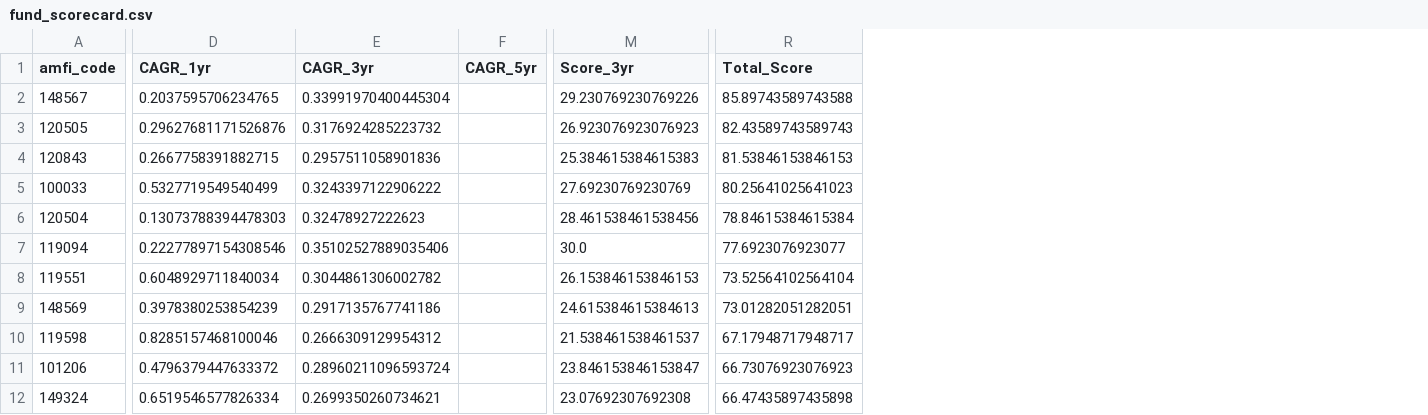
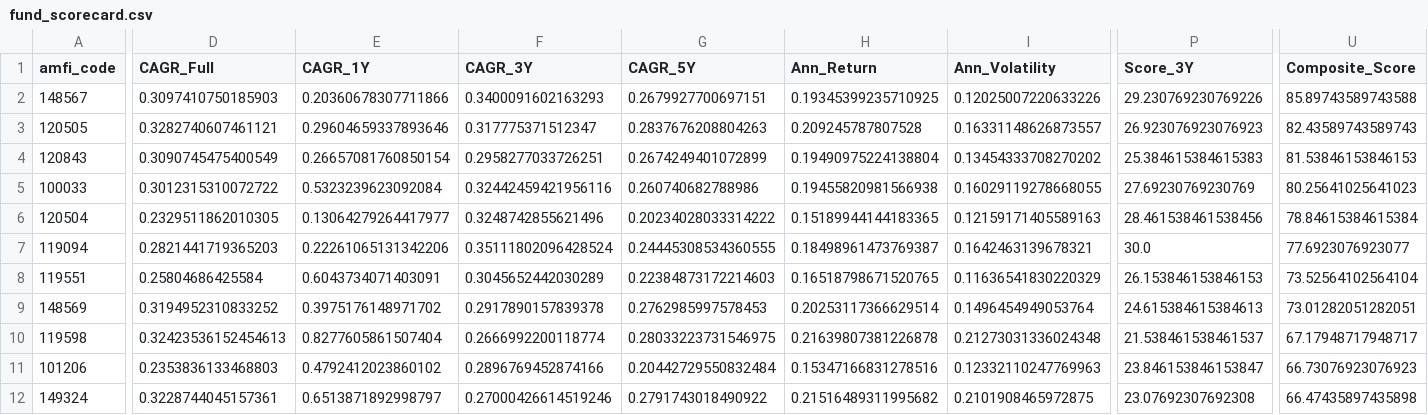
Before and after one commit to Rohank143/bluestock_mf_capstone, a CSV file: fund_scorecard.csv, drawn as a sheet; only a part is shown, gaps mark what is left out; removed rows and columns are numbered as before the commit, all else as after; the diff names each change by its address in the sheet, - before the commit and + after, or states it on an @@ line.

Commit message:
add performance analytics scripts and notebook with updated fund scorecard and comparison assets

```diff
--- a/fund_scorecard.csv
+++ b/fund_scorecard.csv
-column D (CAGR_1yr), rows 2-12: 0.2037595706234765 | 0.29627681171526876 | 0.2667758391882715 | 0.5327719549540499 | 0.13073788394478303 | 0.22277897154308546 | 0.6048929711840034 | 0.3978380253854239 | 0.8285157468100046 | 0.4796379447633372 | 0.6519546577826334
-column E (CAGR_3yr), rows 2-12: 0.33991970400445304 | 0.3176924285223732 | 0.2957511058901836 | 0.3243397122906222 | 0.32478927222623 | 0.35102527889035406 | 0.3044861306002782 | 0.2917135767741186 | 0.2666309129954312 | 0.28960211096593724 | 0.2699350260734621
-column F (CAGR_5yr), empty
+column D (CAGR_Full), rows 2-12: 0.3097410750185903 | 0.3282740607461121 | 0.3090745475400549 | 0.3012315310072722 | 0.2329511862010305 | 0.2821441719365203 | 0.25804686425584 | 0.3194952310833252 | 0.32423536152454613 | 0.2353836133468803 | 0.3228744045157361
+column E (CAGR_1Y), rows 2-12: 0.20360678307711866 | 0.29604659337893646 | 0.26657081760850154 | 0.5323239623092084 | 0.13064279264417977 | 0.22261065131342206 | 0.6043734071403091 | 0.3975176148971702 | 0.8277605861507404 | 0.4792412023860102 | 0.6513871892998797
+column F (CAGR_3Y), rows 2-12: 0.3400091602163293 | 0.317775371512347 | 0.2958277033726251 | 0.32442459421956116 | 0.3248742855621496 | 0.35111802096428524 | 0.3045652442030289 | 0.2917890157839378 | 0.2666992200118774 | 0.2896769452874166 | 0.27000426614519246
+column G (CAGR_5Y), rows 2-12: 0.2679927700697151 | 0.2837676208804263 | 0.2674249401072899 | 0.260740682788986 | 0.20234028033314222 | 0.24445308534360555 | 0.22384873172214603 | 0.2762985997578453 | 0.28033223731546975 | 0.20442729550832484 | 0.2791743018490922
+column H (Ann_Return), rows 2-12: 0.19345399235710925 | 0.209245787807528 | 0.19490975224138804 | 0.19455820981566938 | 0.15189944144183365 | 0.18498961473769387 | 0.16518798671520765 | 0.20253117366629514 | 0.21639807381226878 | 0.15347166831278516 | 0.21516489311995682
+column I (Ann_Volatility), rows 2-12: 0.12025007220633226 | 0.16331148626873557 | 0.13454333708270202 | 0.16029119278668055 | 0.12159171405589163 | 0.1642463139678321 | 0.11636541830220329 | 0.1496454949053764 | 0.21273031336024348 | 0.12332110247769963 | 0.2101908465972875
-P1: Score_3yr
+P1: Score_3Y
-U1: Total_Score
+U1: Composite_Score
```
Also changed, not shown: 5 other files.
